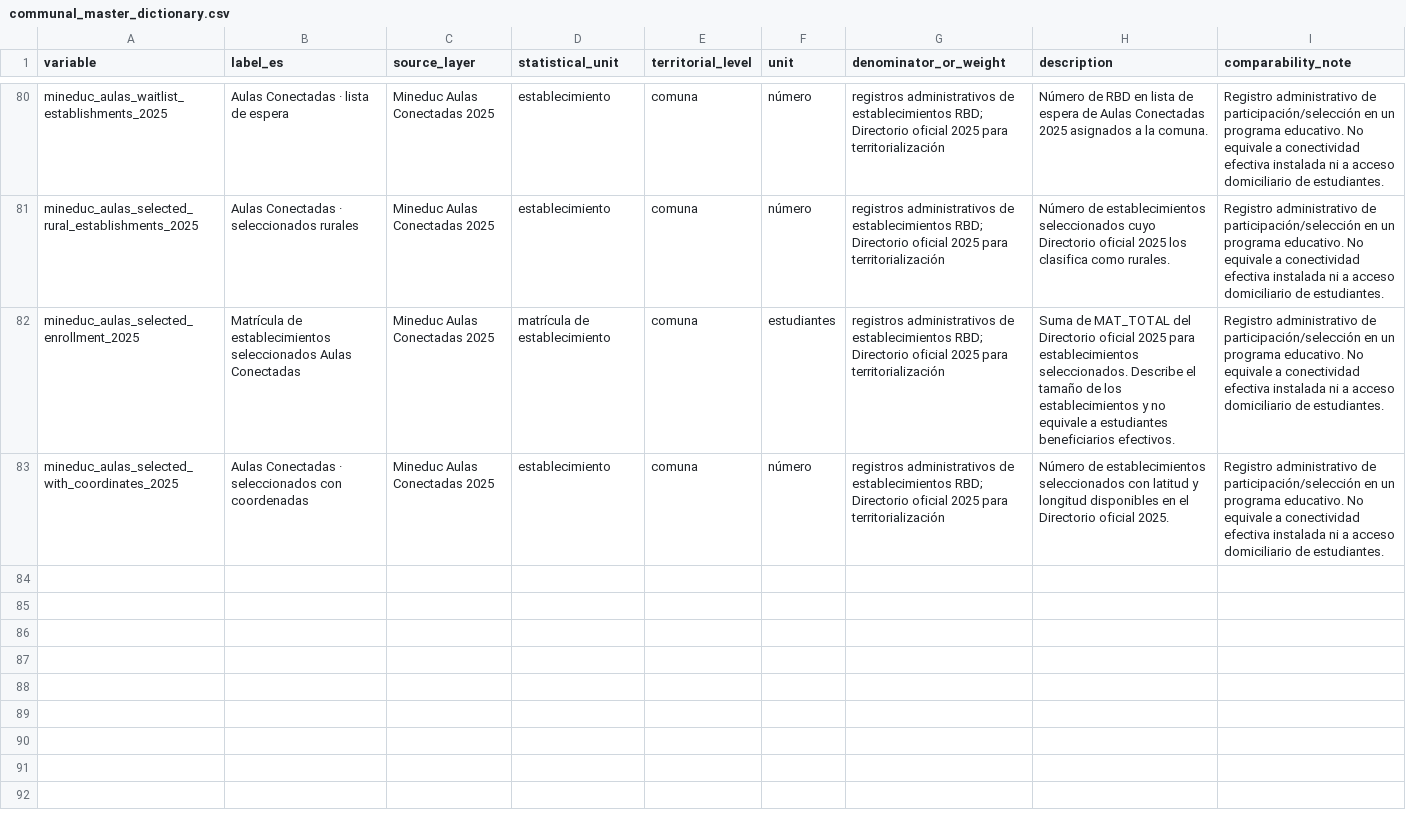
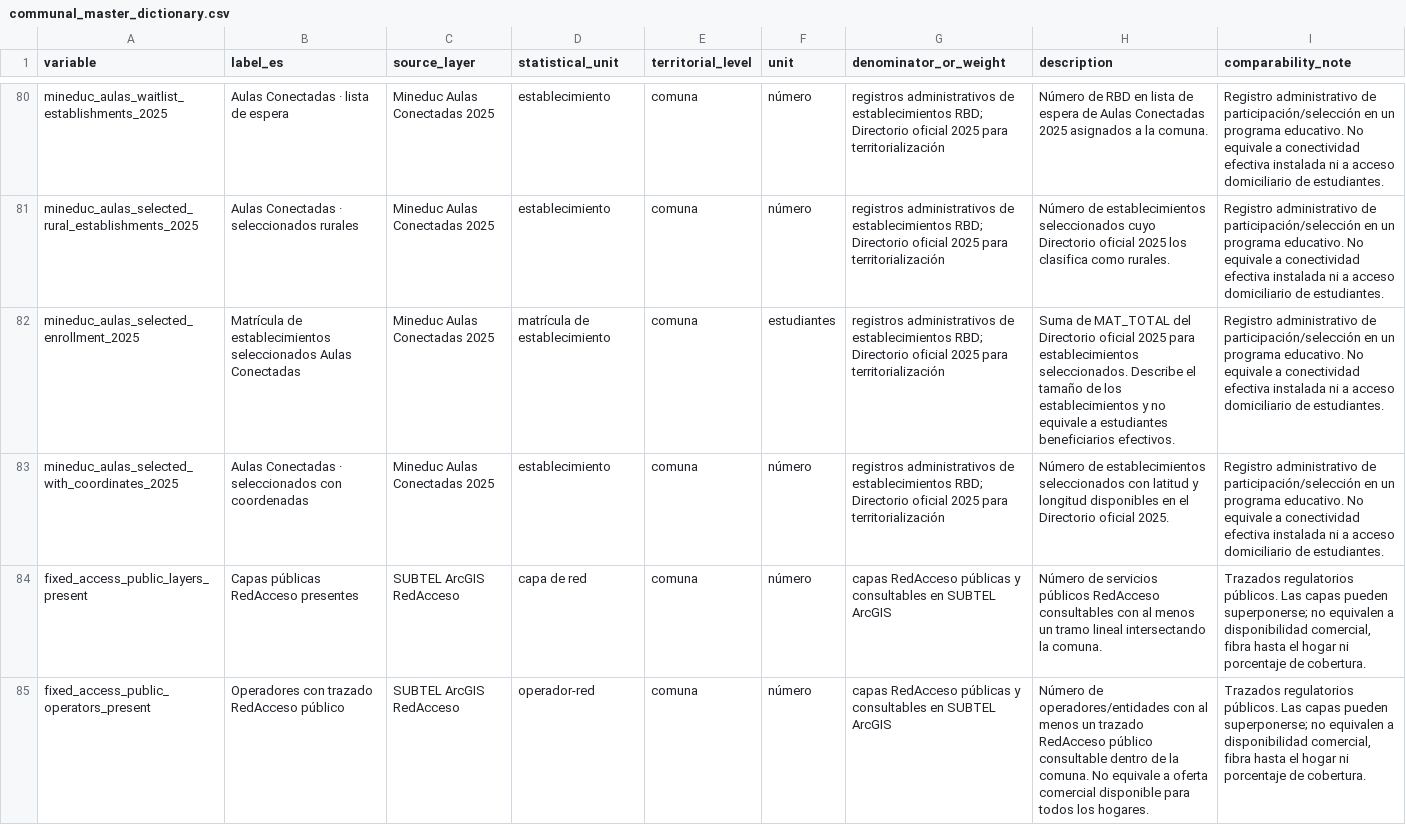
Before and after one commit to selguetagodoy/Chile-Digital-Inclusion, a CSV file: data/metadata/communal_master_dictionary.csv, drawn as a sheet; only a part is shown, gaps mark what is left out.

```diff
--- a/data/metadata/communal_master_dictionary.csv
+++ b/data/metadata/communal_master_dictionary.csv
@@ -83 +83,3 @@ mineduc_aulas_selected_enrollment_2025,Matrícula de establecimientos selecciona
 mineduc_aulas_selected_with_coordinates_2025,Aulas Conectadas · seleccionados con coordenadas,Mineduc Aulas Conectadas 2025,establecimiento,comuna,número,registros administrativos de establecimientos RBD; Directorio oficial 2025 para territorialización,Número de establecimientos seleccionados con latitud y longitud disponibles en el Directorio oficial 2025.,Registro administrativo de participación/selección en un programa educativo. No equivale a conectividad efectiva instalada ni a acceso domiciliario de estudiantes.
+fixed_access_public_layers_present,Capas públicas RedAcceso presentes,SUBTEL ArcGIS RedAcceso,capa de red,comuna,número,capas RedAcceso públicas y consultables en SUBTEL ArcGIS,Número de servicios públicos RedAcceso consultables con al menos un tramo lineal intersectando la comuna.,"Trazados regulatorios públicos. Las capas pueden superponerse; no equivalen a disponibilidad comercial, fibra hasta el hogar ni porcentaje de cobertura."
+fixed_access_public_operators_present,Operadores con trazado RedAcceso público,SUBTEL ArcGIS RedAcceso,operador-red,comuna,número,capas RedAcceso públicas y consultables en SUBTEL ArcGIS,Número de operadores/entidades con al menos un trazado RedAcceso público consultable dentro de la comuna. No equivale a oferta comercial disponible para todos los hogares.,"Trazados regulatorios públicos. Las capas pueden superponerse; no equivalen a disponibilidad comercial, fibra hasta el hogar ni porcentaje de cobertura."
```
Also changed, not shown: data/communal_master/chile_digital_inclusion_communes_2026_integrated.csv, 1 other file.
